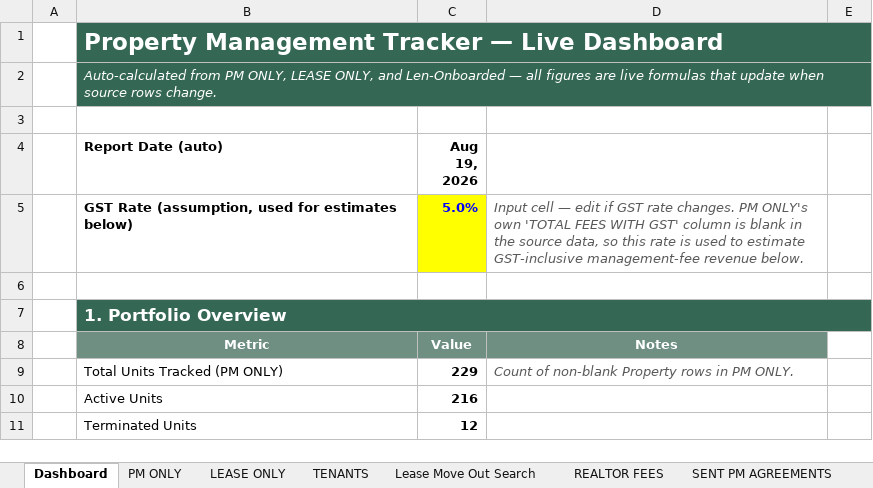
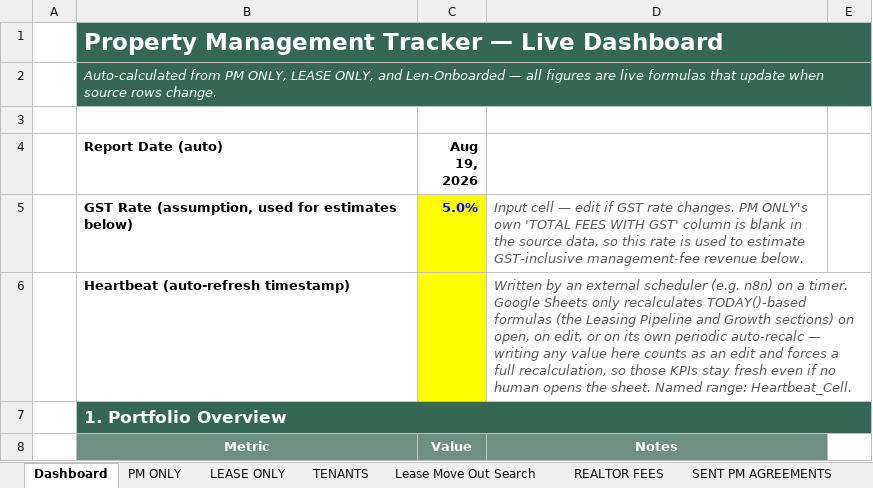
Before and after one commit to burhanniaz/Property-management-automate-tracker, an Excel workbook: Property_Management_Tracker.xlsx, sheet Dashboard, drawn as a sheet; only a part is shown; the shorter side is filled out with more unchanged rows; values as stored, in another font and other column widths than the file's, no borders; the diff names each change by its address in the sheet, - before the commit and + after, or states it on an @@ line.

```diff
--- a/Property_Management_Tracker.xlsx (sheet Dashboard)
+++ b/Property_Management_Tracker.xlsx (sheet Dashboard)
-row 6: (empty)
+row 6:  | Heartbeat (auto-refresh timestamp) |  | Written by an external scheduler (e.g. n8n) on a timer. Google Sheets only recalculates TODAY()-based formulas (the Leasing Pipeline and Growth sections) on open, on edit, or on its own periodic auto-recalc — writing any value here counts as an edit and forces a full recalculation, so those KPIs stay fresh even if no human opens the sheet. Named range: Heartbeat_Cell.
-C6 fill: none
+C6 fill: #FFFF00
```
Also changed, not shown: 3 other files.
